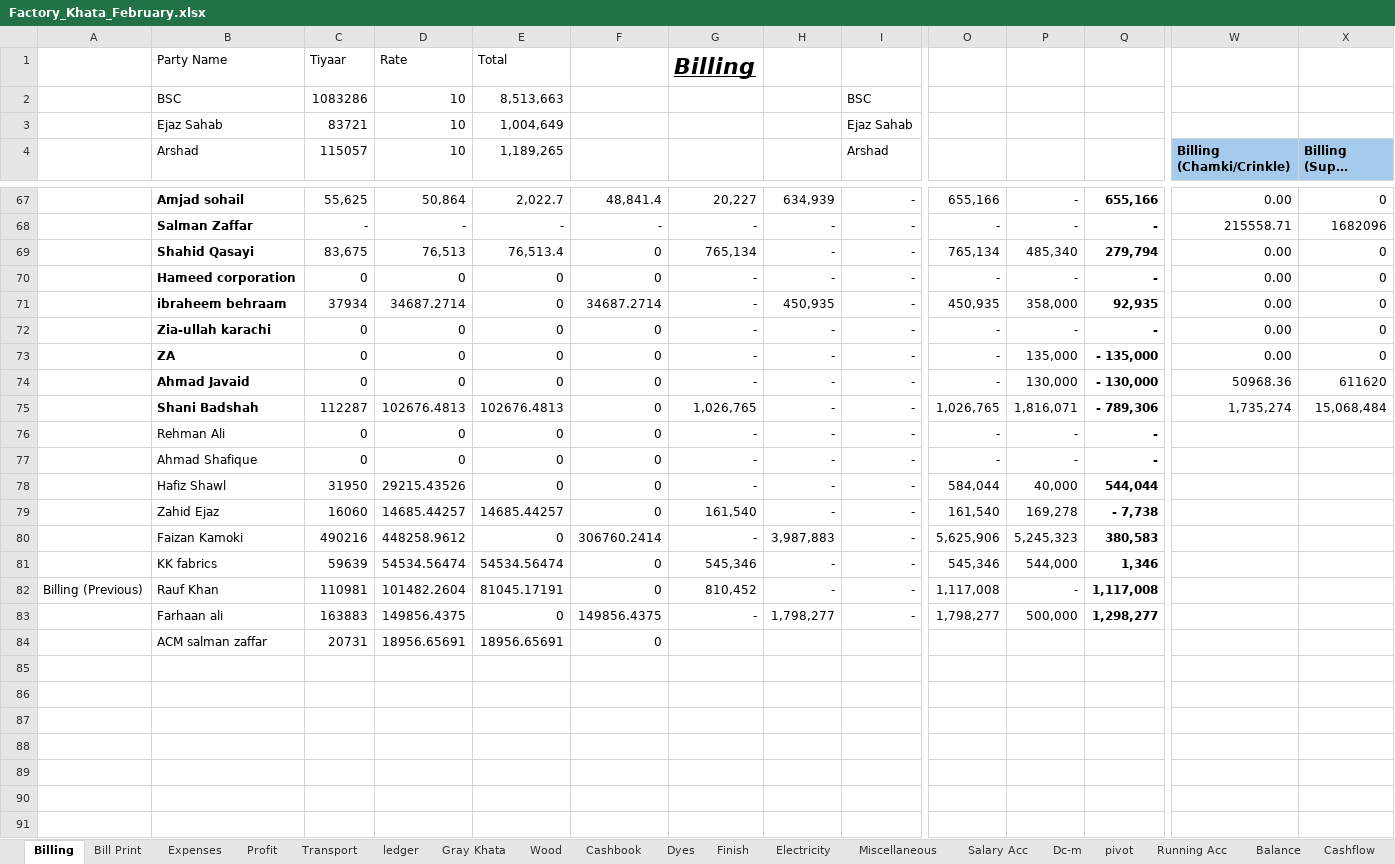
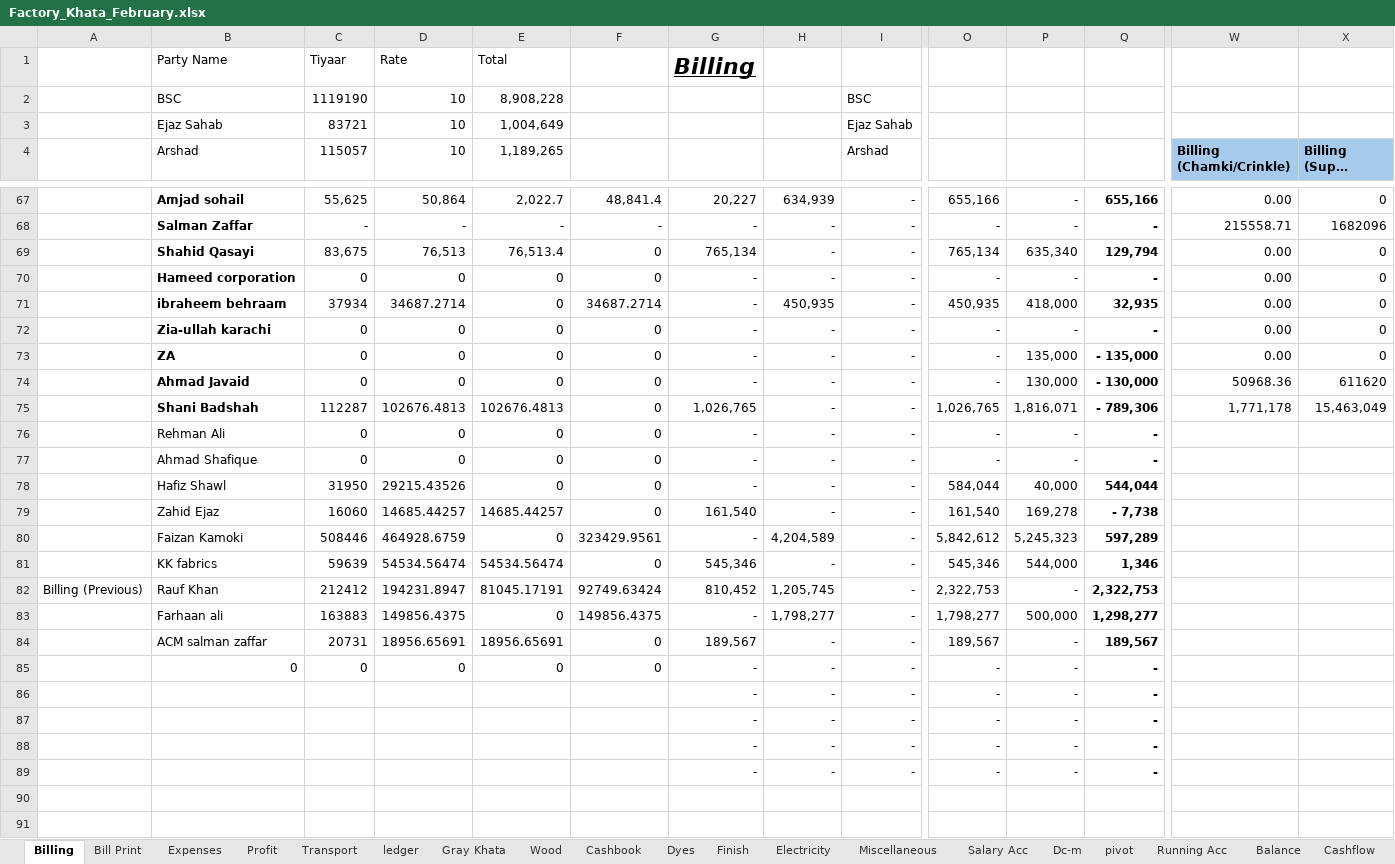
Before and after one commit to omerrazzaq4/AlHamd_Feb, an Excel workbook: Factory_Khata_February.xlsx, sheet Billing, drawn as a sheet; only a part is shown, gaps mark what is left out; long unchanged cells end in …; values as stored, in another font and other column widths than the file's, no borders; table styles not drawn; removed rows and columns are numbered as before the commit, all else as after; rows hold the shown columns only; the diff covers the shown part only; the diff names each change by its address in the sheet, - before the commit and + after, or states it on an @@ line.

```diff
--- a/Factory_Khata_February.xlsx (sheet Billing)
+++ b/Factory_Khata_February.xlsx (sheet Billing)
-C2 (115057): 1083286
+C2 (115057): 1119190
-E2 (1,189,265): 8,513,663
+E2 (1,189,265): 8,908,228
-P69: 485,340
+P69: 635,340
-Q69: 279,794
+Q69: 129,794
-P71: 358,000
+P71: 418,000
-Q71: 92,935
+Q71: 32,935
-W75 (Billing (Chamki/Crinkle)): 1,735,274
+W75 (Billing (Chamki/Crinkle)): 1,771,178
-X75 (Billing (Super Chamki)): 15,068,484
+X75 (Billing (Super Chamki)): 15,463,049
-C80 (115057): 490216
+C80 (115057): 508446
-D80 (10): 448258.9612
+D80 (10): 464928.6759
-F80: 306760.2414
+F80: 323429.9561
-H80: 3,987,883
+H80: 4,204,589
-O80: 5,625,906
+O80: 5,842,612
-Q80: 380,583
+Q80: 597,289
-C82 (115057): 110981
+C82 (115057): 212412
-D82 (10): 101482.2604
+D82 (10): 194231.8947
-F82: 0
+F82: 92749.63424
-H82: -
+H82: 1,205,745
-O82: 1,117,008
+O82: 2,322,753
-Q82: 1,117,008
+Q82: 2,322,753
-row 84:  | ACM salman zaffar | 20731 | 18956.65691 | 18956.65691 | 0
-row 84: (empty)
+row 84:  | ACM salman zaffar | 20731 | 18956.65691 | 18956.65691 | 0 | 189,567 | - | - | 189,567 | - | 189,567
-row 85: (empty)
+row 85:  | 0 | 0 | 0 | 0 | 0 | - | - | - | - | - | -
-row 86: (empty)
+row 86:  |  |  |  |  |  | - | - | - | - | - | -
-row 87: (empty)
+row 87:  |  |  |  |  |  | - | - | - | - | - | -
-row 88: (empty)
+row 88:  |  |  |  |  |  | - | - | - | - | - | -
+row 89:  |  |  |  |  |  | - | - | - | - | - | -
```
Also changed, not shown: 1 added row and 41 edited cells elsewhere in this sheet, sheet Cashbook, sheet Transport, sheet ledger, sheet pivot, sheet Running Acc, sheet Wood, 5 more sheets, formulas that keep their value, hidden cells, charts or pictures.
